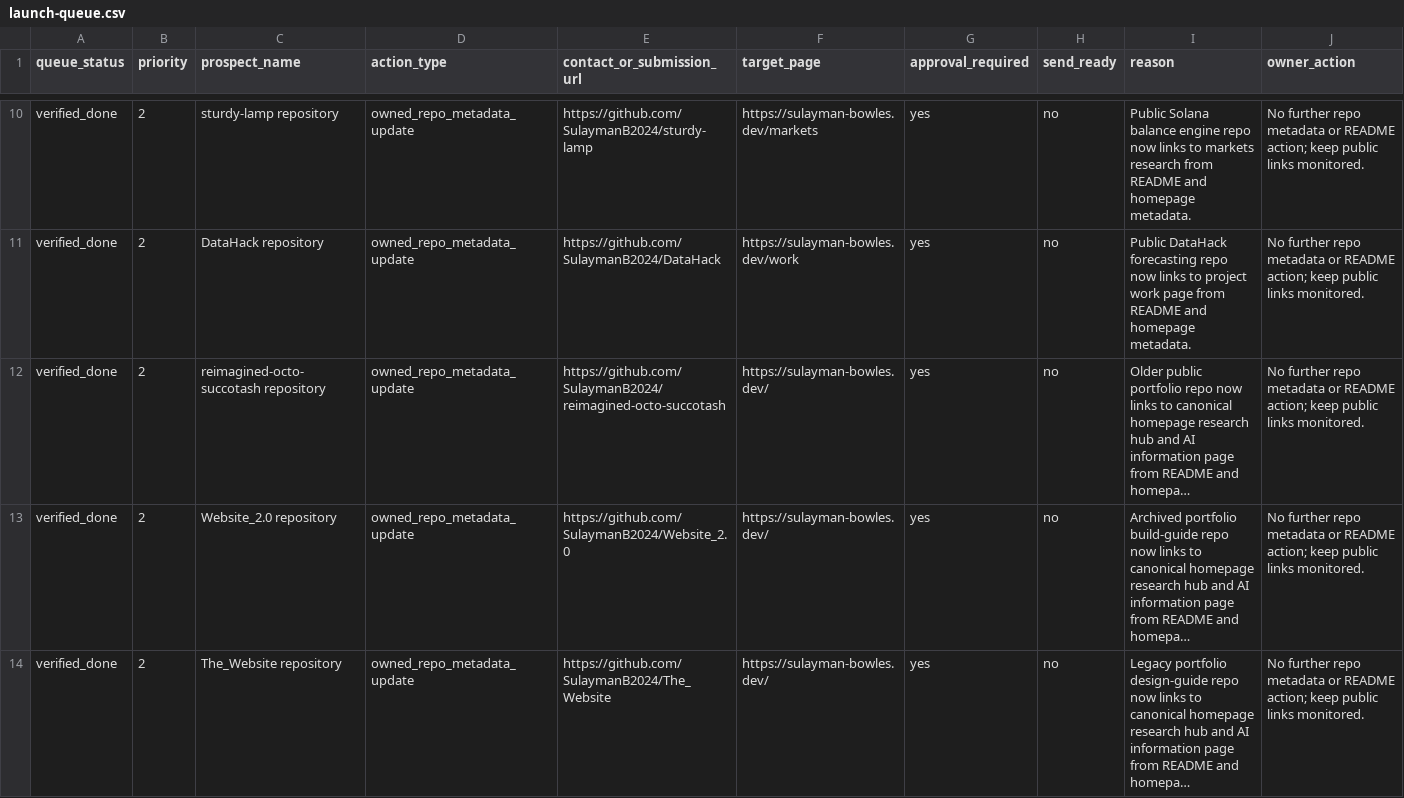
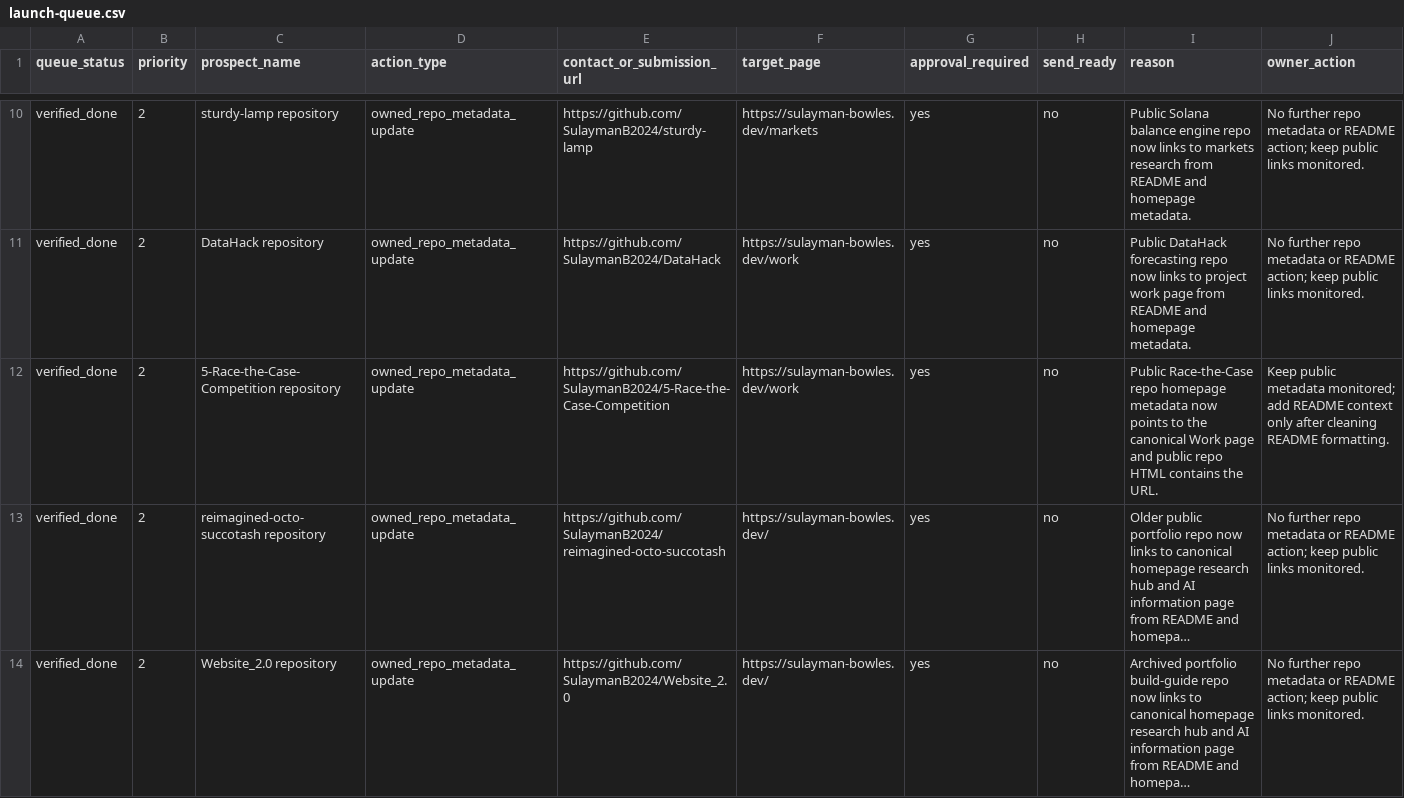
Before and after one commit to SulaymanB2024/Portfolio_Site, a CSV file: docs/link-building/launch-queue.csv, drawn as a sheet; only a part is shown, gaps mark what is left out; the shorter side is filled out with more unchanged rows; long unchanged cells end in …; the diff names each change by its address in the sheet, - before the commit and + after, or states it on an @@ line.

```diff
--- a/docs/link-building/launch-queue.csv
+++ b/docs/link-building/launch-queue.csv
+row 12: verified_done | 2 | 5-Race-the-Case-Competition repository | owned_repo_metadata_update | https://github.com/SulaymanB2024/5-Race-the-Case-Competition | https://sulayman-bowles.dev/work | yes | no | Public Race-the-Case repo homepage metadata now points to the canonical Work page and public repo HTML contains the URL. | Keep public metadata monitored; add README context only after cleaning README formatting.
```
Also changed, not shown: docs/link-building/live-prospect-evidence.csv, docs/link-building/outreach-outcome-log.csv, 5 other files.
